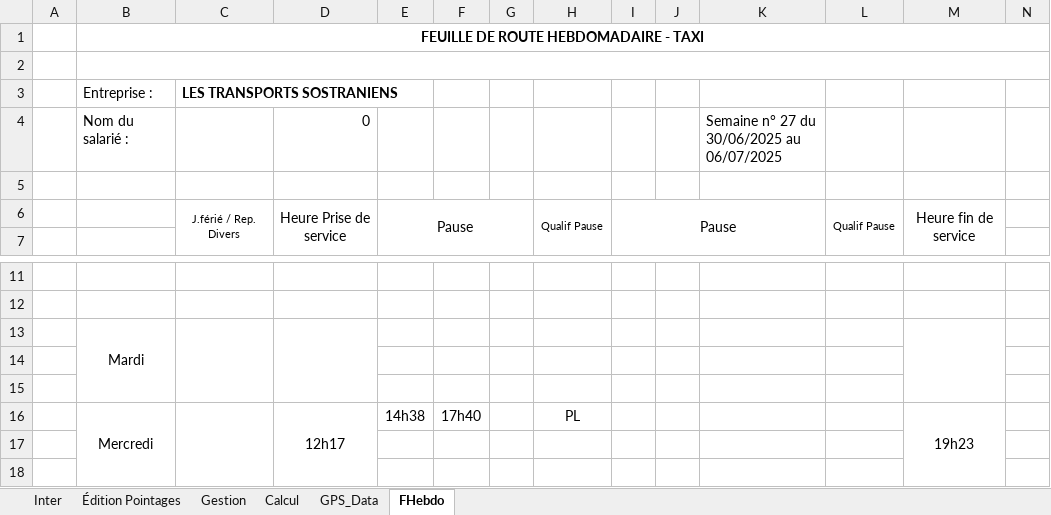
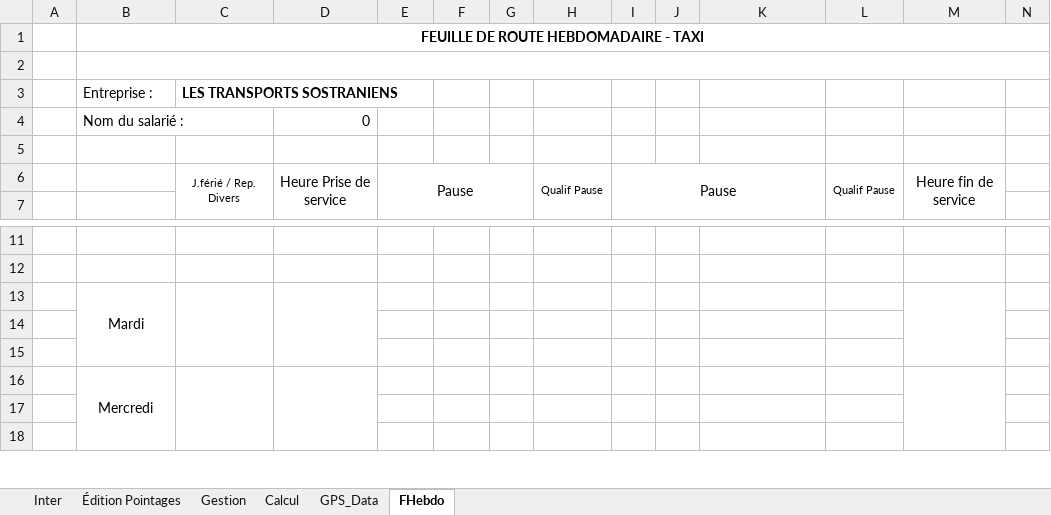
Before and after one commit to avigeilpro/PointagesXL, an Excel workbook: Amb/Pointages_d.xlsm, sheet FHebdo, drawn as a sheet; only a part is shown, gaps mark what is left out; values as stored, in another font and other column widths than the file's, no borders; removed rows and columns are numbered as before the commit, all else as after; the diff names each change by its address in the sheet, - before the commit and + after, or states it on an @@ line.

```diff
--- a/Amb/Pointages_d.xlsm (sheet FHebdo)
+++ b/Amb/Pointages_d.xlsm (sheet FHebdo)
-K4: Semaine n° 27 du 30/06/2025 au 06/07/2025
+K4: (empty)
-row 16:  | Mercredi |  | 12h17 | 14h38 | 17h40 |  | PL |  |  |  |  | 19h23
+row 16:  | Mercredi
```
Also changed, not shown: sheet Inter, sheet Calcul, charts or pictures.
